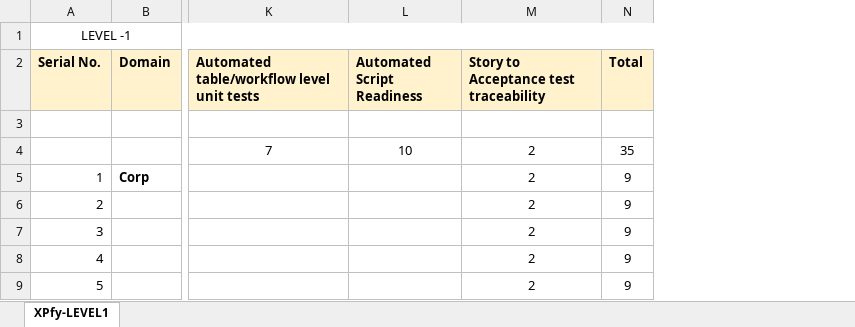
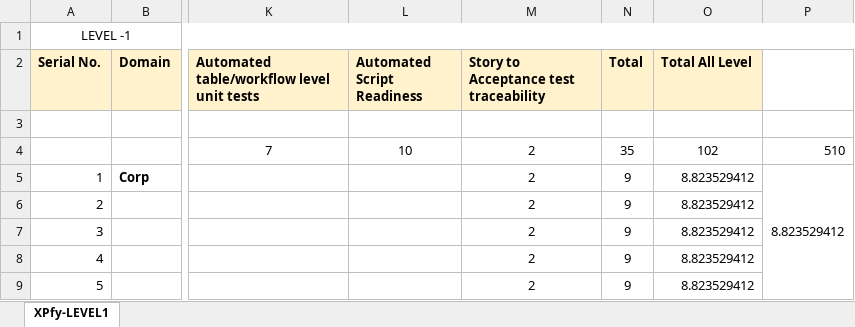
Before and after one commit to nehasingh12dell/nehasingh12dell.github.io, an Excel workbook: assets/files/Corp.xlsx, sheet XPfy-LEVEL1, drawn as a sheet; only a part is shown, gaps mark what is left out; values as stored, in another font and other column widths than the file's, no borders; the diff names each change by its address in the sheet, - before the commit and + after, or states it on an @@ line.

```diff
--- a/assets/files/Corp.xlsx (sheet XPfy-LEVEL1)
+++ b/assets/files/Corp.xlsx (sheet XPfy-LEVEL1)
+column O (Total All Level), rows 4-9: 102 | 8.823529412 | 8.823529412 | 8.823529412 | 8.823529412 | 8.823529412
+column P, rows 4-5: 510 | 8.823529412
```
Also changed, not shown: assets/files/Finance.xlsx, assets/files/GOSC.xlsx, 5 other files.
